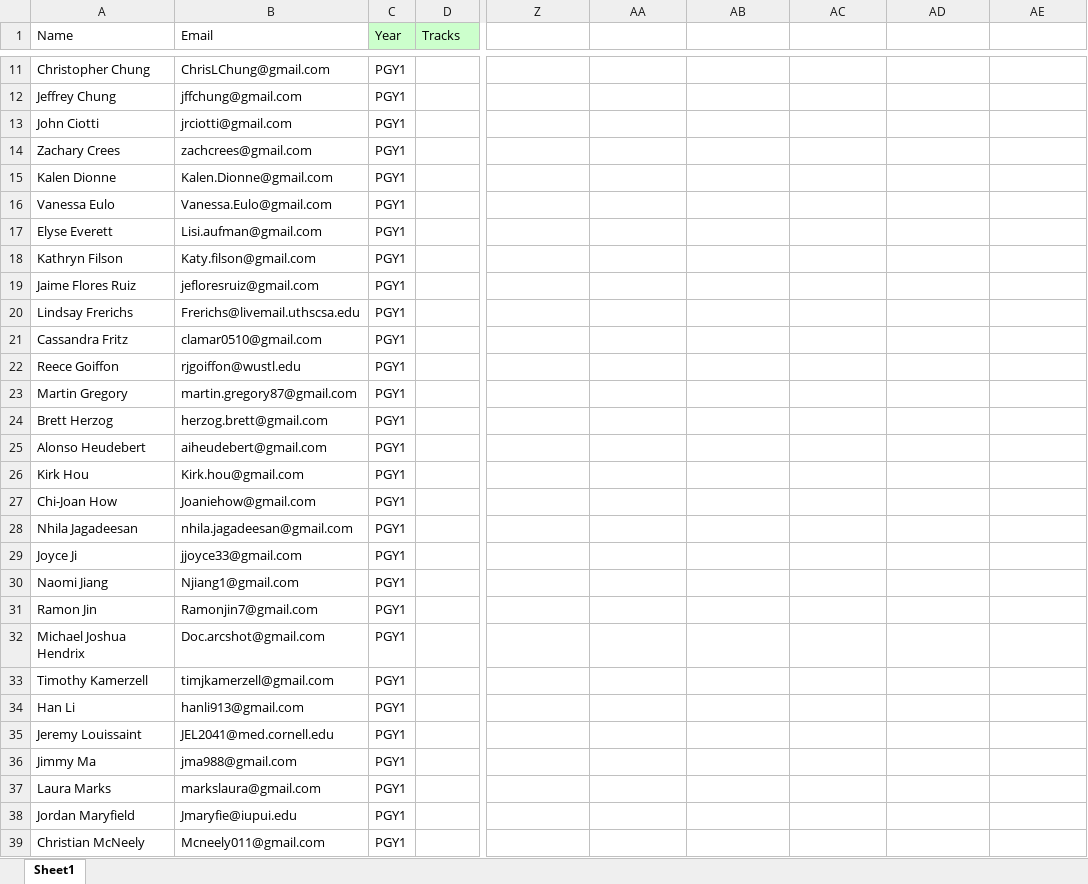
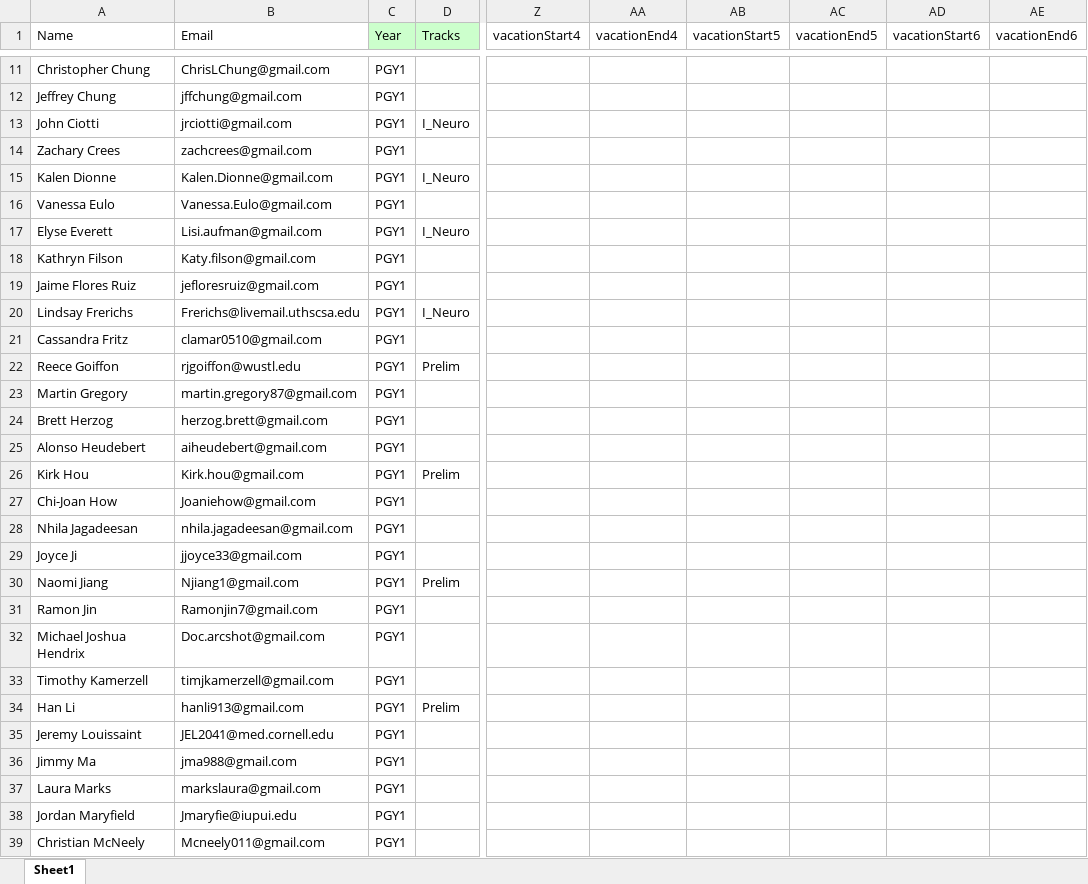
Before and after one commit to jeanchoi3/rotationSchedule, an Excel workbook: rotationSchedule_app/management/commands/resident_model.xlsx, sheet Sheet1, drawn as a sheet; only a part is shown, gaps mark what is left out; values as stored, in another font and other column widths than the file's, no borders; the diff covers the shown part only; the diff names each change by its address in the sheet, - before the commit and + after, or states it on an @@ line.

```diff
--- a/rotationSchedule_app/management/commands/resident_model.xlsx (sheet Sheet1)
+++ b/rotationSchedule_app/management/commands/resident_model.xlsx (sheet Sheet1)
-Z1: (empty)
+Z1: vacationStart4
-AA1: (empty)
+AA1: vacationEnd4
-AB1: (empty)
+AB1: vacationStart5
-AC1: (empty)
+AC1: vacationEnd5
-AD1: (empty)
+AD1: vacationStart6
-AE1: (empty)
+AE1: vacationEnd6
-D13 (Tracks): (empty)
+D13 (Tracks): I_Neuro
-D15 (Tracks): (empty)
+D15 (Tracks): I_Neuro
-D17 (Tracks): (empty)
+D17 (Tracks): I_Neuro
-D20 (Tracks): (empty)
+D20 (Tracks): I_Neuro
-D22 (Tracks): (empty)
+D22 (Tracks): Prelim
-D26 (Tracks): (empty)
+D26 (Tracks): Prelim
-D30 (Tracks): (empty)
+D30 (Tracks): Prelim
-D34 (Tracks): (empty)
+D34 (Tracks): Prelim
```
Also changed, not shown: 1 added row and 17 edited cells elsewhere in this sheet, 36 other files.
